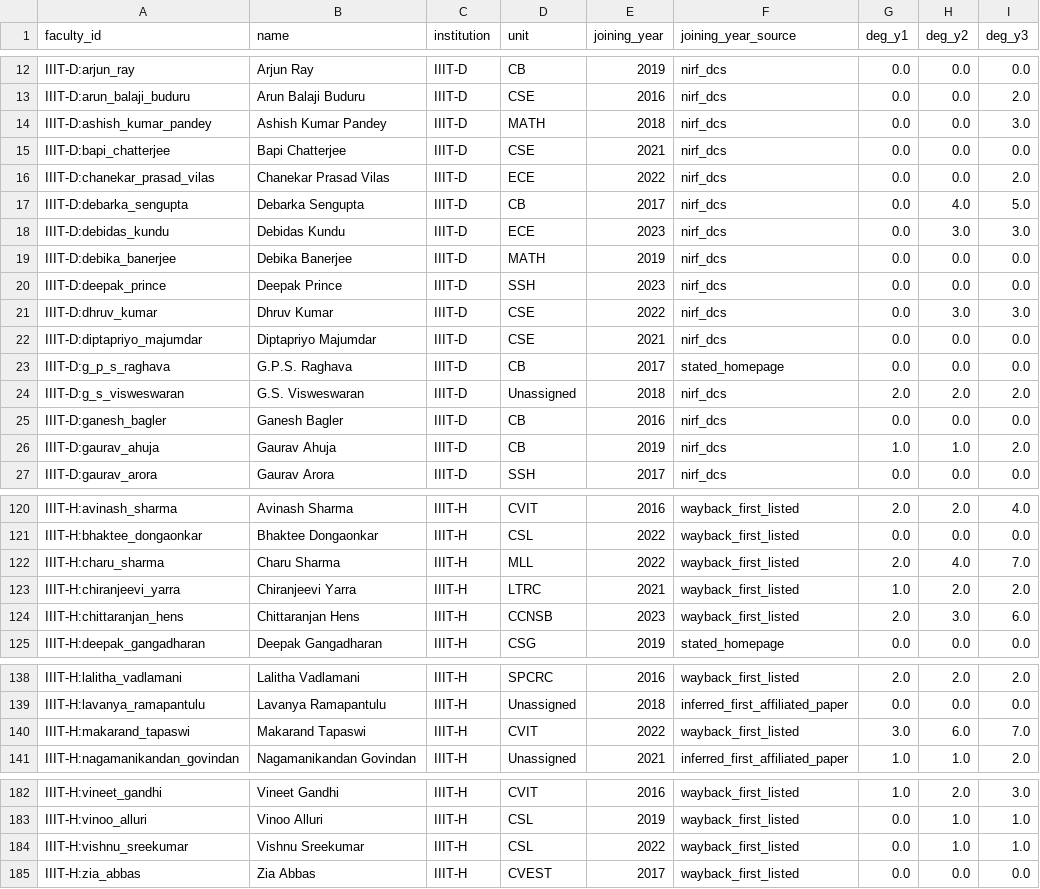
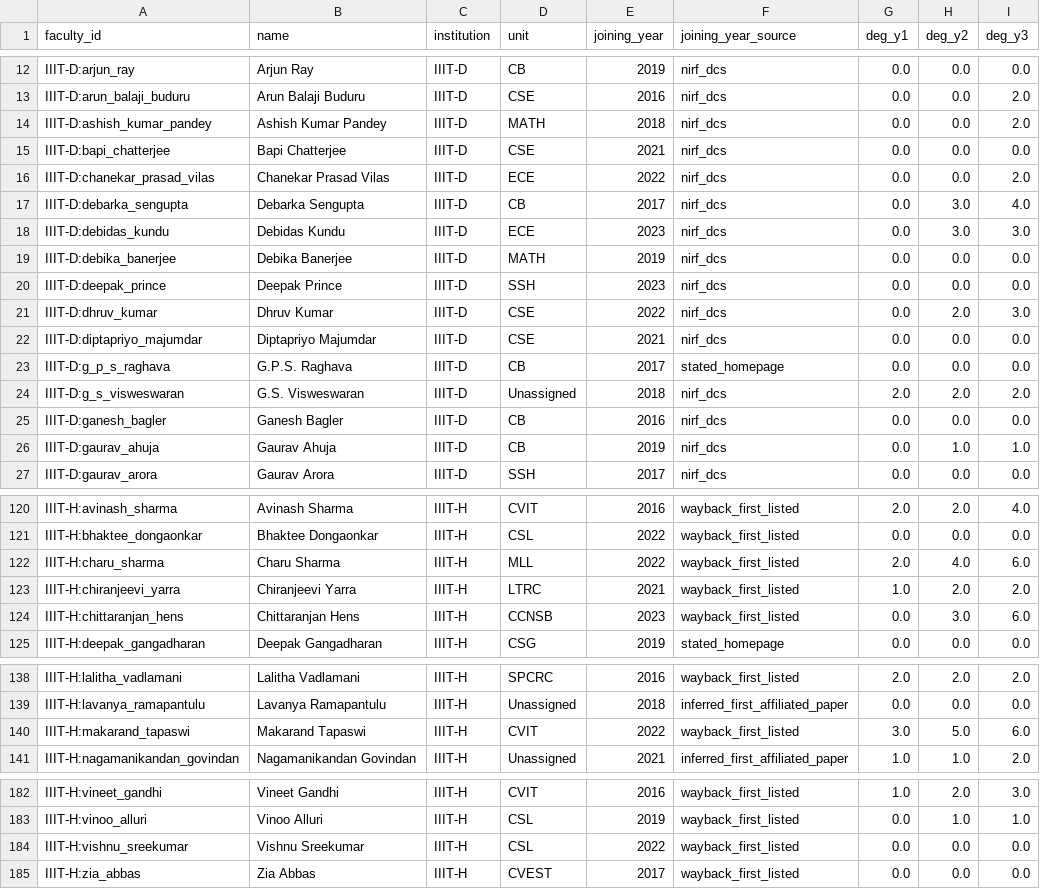
Before and after one commit to ShreeLite/Citation-Network-Analysis, a CSV file: data/processed/analysis/finding3_new_joiners.csv, drawn as a sheet; only a part is shown, gaps mark what is left out; the diff covers the shown part only.

```diff
--- a/data/processed/analysis/finding3_new_joiners.csv
+++ b/data/processed/analysis/finding3_new_joiners.csv
@@ -13,6 +13,6 @@ IIIT-D:arjun_ray,Arjun Ray,IIIT-D,CB,2019,nirf_dcs,0.0,0.0,0.0
 IIIT-D:arun_balaji_buduru,Arun Balaji Buduru,IIIT-D,CSE,2016,nirf_dcs,0.0,0.0,2.0
-IIIT-D:ashish_kumar_pandey,Ashish Kumar Pandey,IIIT-D,MATH,2018,nirf_dcs,0.0,0.0,3.0
+IIIT-D:ashish_kumar_pandey,Ashish Kumar Pandey,IIIT-D,MATH,2018,nirf_dcs,0.0,0.0,2.0
 IIIT-D:bapi_chatterjee,Bapi Chatterjee,IIIT-D,CSE,2021,nirf_dcs,0.0,0.0,0.0
 IIIT-D:chanekar_prasad_vilas,Chanekar Prasad Vilas,IIIT-D,ECE,2022,nirf_dcs,0.0,0.0,2.0
-IIIT-D:debarka_sengupta,Debarka Sengupta,IIIT-D,CB,2017,nirf_dcs,0.0,4.0,5.0
+IIIT-D:debarka_sengupta,Debarka Sengupta,IIIT-D,CB,2017,nirf_dcs,0.0,3.0,4.0
 IIIT-D:debidas_kundu,Debidas Kundu,IIIT-D,ECE,2023,nirf_dcs,0.0,3.0,3.0
@@ -20,3 +20,3 @@ IIIT-D:debika_banerjee,Debika Banerjee,IIIT-D,MATH,2019,nirf_dcs,0.0,0.0,0.0
 IIIT-D:deepak_prince,Deepak Prince,IIIT-D,SSH,2023,nirf_dcs,0.0,0.0,0.0
-IIIT-D:dhruv_kumar,Dhruv Kumar,IIIT-D,CSE,2022,nirf_dcs,0.0,3.0,3.0
+IIIT-D:dhruv_kumar,Dhruv Kumar,IIIT-D,CSE,2022,nirf_dcs,0.0,2.0,3.0
 IIIT-D:diptapriyo_majumdar,Diptapriyo Majumdar,IIIT-D,CSE,2021,nirf_dcs,0.0,0.0,0.0
@@ -25,3 +25,3 @@ IIIT-D:g_s_visweswaran,G.S. Visweswaran,IIIT-D,Unassigned,2018,nirf_dcs,2.0,2.0,
 IIIT-D:ganesh_bagler,Ganesh Bagler,IIIT-D,CB,2016,nirf_dcs,0.0,0.0,0.0
-IIIT-D:gaurav_ahuja,Gaurav Ahuja,IIIT-D,CB,2019,nirf_dcs,1.0,1.0,2.0
+IIIT-D:gaurav_ahuja,Gaurav Ahuja,IIIT-D,CB,2019,nirf_dcs,0.0,1.0,1.0
 IIIT-D:gaurav_arora,Gaurav Arora,IIIT-D,SSH,2017,nirf_dcs,0.0,0.0,0.0
@@ -121,5 +121,5 @@ IIIT-H:avinash_sharma,Avinash Sharma,IIIT-H,CVIT,2016,wayback_first_listed,2.0,2
 IIIT-H:bhaktee_dongaonkar,Bhaktee Dongaonkar,IIIT-H,CSL,2022,wayback_first_listed,0.0,0.0,0.0
-IIIT-H:charu_sharma,Charu Sharma,IIIT-H,MLL,2022,wayback_first_listed,2.0,4.0,7.0
+IIIT-H:charu_sharma,Charu Sharma,IIIT-H,MLL,2022,wayback_first_listed,2.0,4.0,6.0
 IIIT-H:chiranjeevi_yarra,Chiranjeevi Yarra,IIIT-H,LTRC,2021,wayback_first_listed,1.0,2.0,2.0
-IIIT-H:chittaranjan_hens,Chittaranjan Hens,IIIT-H,CCNSB,2023,wayback_first_listed,2.0,3.0,6.0
+IIIT-H:chittaranjan_hens,Chittaranjan Hens,IIIT-H,CCNSB,2023,wayback_first_listed,0.0,3.0,6.0
 IIIT-H:deepak_gangadharan,Deepak Gangadharan,IIIT-H,CSG,2019,stated_homepage,0.0,0.0,0.0
@@ -139,3 +139,3 @@ IIIT-H:lalitha_vadlamani,Lalitha Vadlamani,IIIT-H,SPCRC,2016,wayback_first_liste
 IIIT-H:lavanya_ramapantulu,Lavanya Ramapantulu,IIIT-H,Unassigned,2018,inferred_first_affiliated_paper,0.0,0.0,0.0
-IIIT-H:makarand_tapaswi,Makarand Tapaswi,IIIT-H,CVIT,2022,wayback_first_listed,3.0,6.0,7.0
+IIIT-H:makarand_tapaswi,Makarand Tapaswi,IIIT-H,CVIT,2022,wayback_first_listed,3.0,5.0,6.0
 IIIT-H:nagamanikandan_govindan,Nagamanikandan Govindan,IIIT-H,Unassigned,2021,inferred_first_affiliated_paper,1.0,1.0,2.0
@@ -183,3 +183,3 @@ IIIT-H:vineet_gandhi,Vineet Gandhi,IIIT-H,CVIT,2016,wayback_first_listed,1.0,2.0
 IIIT-H:vinoo_alluri,Vinoo Alluri,IIIT-H,CSL,2019,wayback_first_listed,0.0,1.0,1.0
-IIIT-H:vishnu_sreekumar,Vishnu Sreekumar,IIIT-H,CSL,2022,wayback_first_listed,0.0,1.0,1.0
+IIIT-H:vishnu_sreekumar,Vishnu Sreekumar,IIIT-H,CSL,2022,wayback_first_listed,0.0,0.0,0.0
 IIIT-H:zia_abbas,Zia Abbas,IIIT-H,CVEST,2017,wayback_first_listed,0.0,0.0,0.0
```
Also changed, not shown: 5 edited cells elsewhere in this file, data/processed/analysis/finding1_hidden_glue.csv, data/processed/analysis/finding2_articulation_points.csv, 28 other files.
